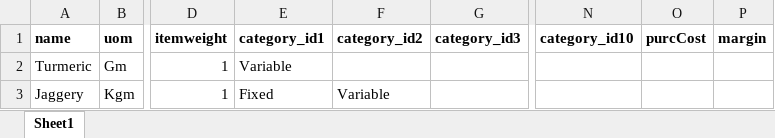
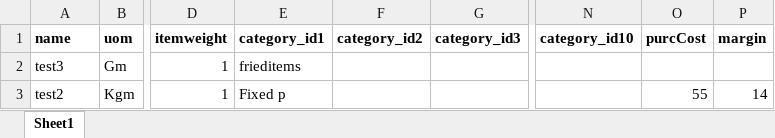
Before and after one commit to Prasanthso/hoisst, an Excel workbook: resources/views/product/pdimport.xlsx, sheet Sheet1, drawn as a sheet; only a part is shown, gaps mark what is left out; values as stored, in another font and other column widths than the file's, no borders; the diff names each change by its address in the sheet, - before the commit and + after, or states it on an @@ line.

```diff
--- a/resources/views/product/pdimport.xlsx (sheet Sheet1)
+++ b/resources/views/product/pdimport.xlsx (sheet Sheet1)
-A2 (name): Turmeric
+A2 (name): test3
-E2 (category_id1): Variable
+E2 (category_id1): frieditems
-A3 (name): Jaggery
+A3 (name): test2
-E3 (category_id1): Fixed
+E3 (category_id1): Fixed p
-F3 (category_id2): Variable
+F3 (category_id2): (empty)
-O3 (purcCost): (empty)
+O3 (purcCost): 55
-P3 (margin): (empty)
+P3 (margin): 14
```
Also changed, not shown: 5 other files.
